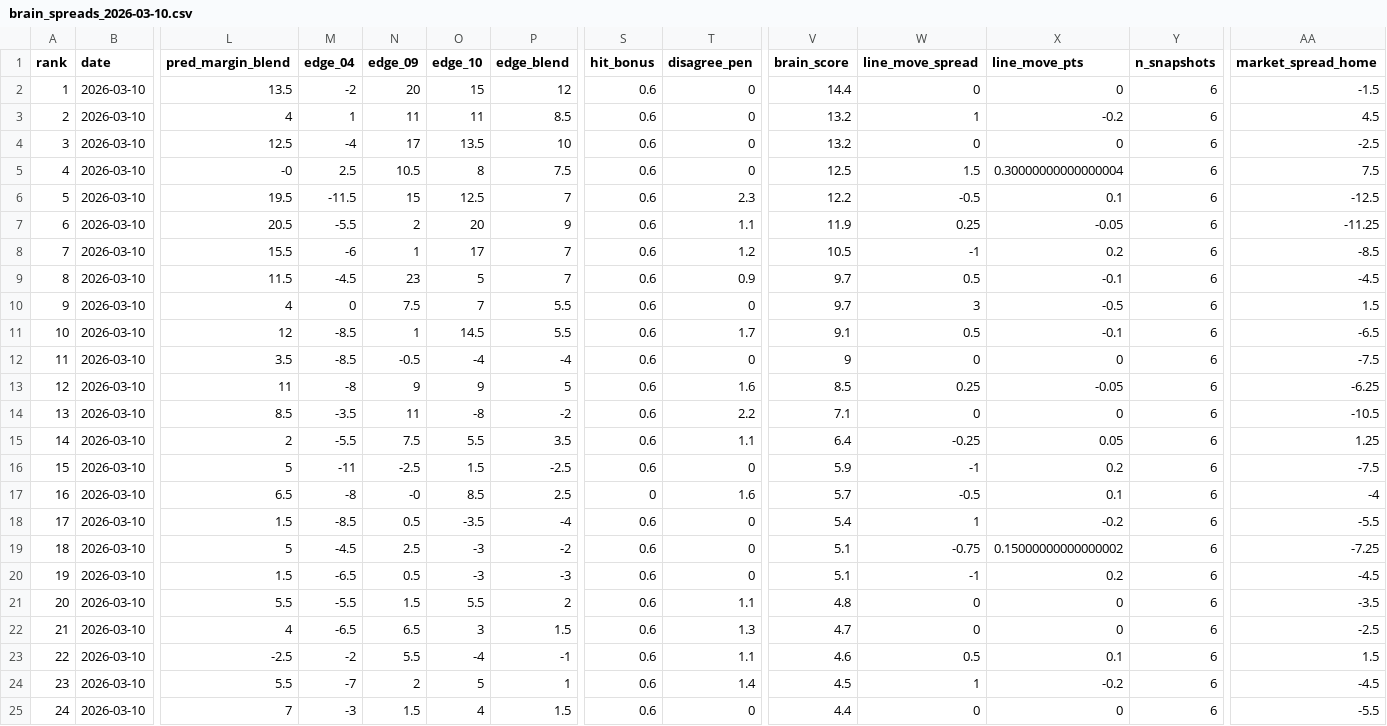
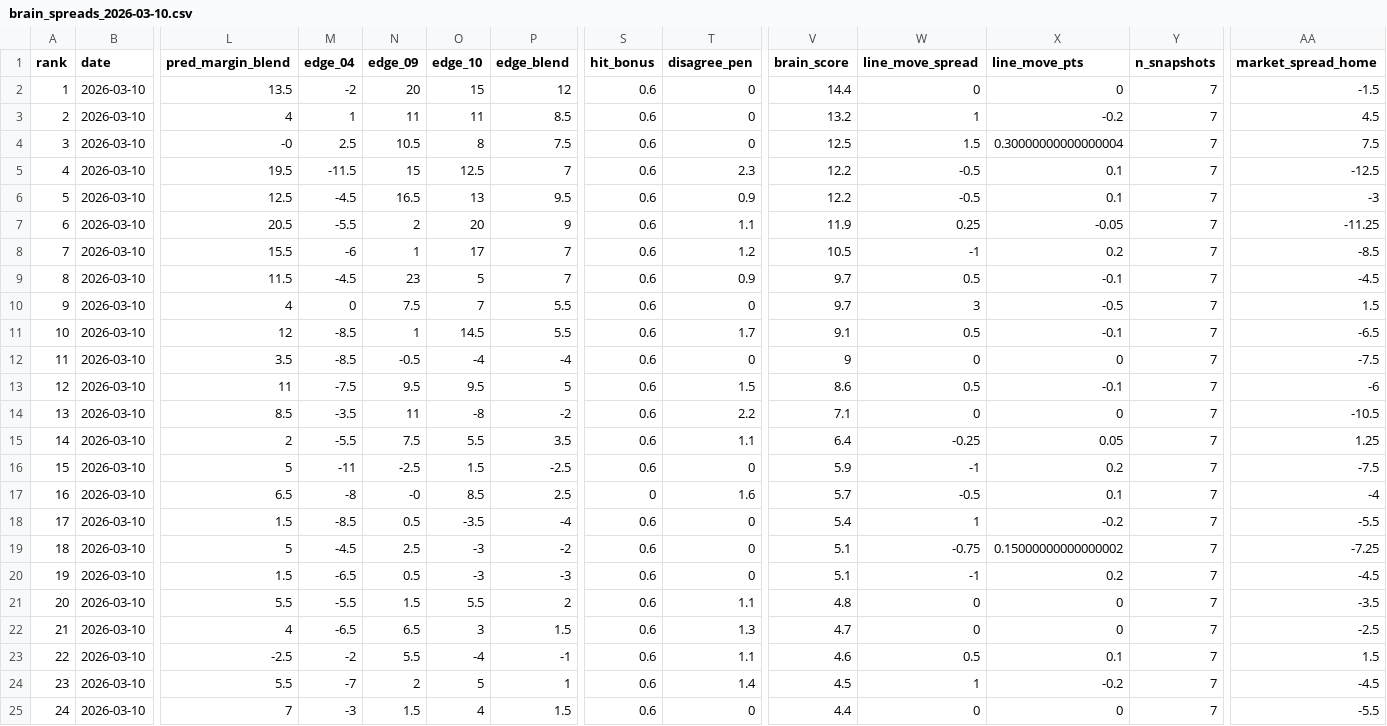
Before and after one commit to CameronBroussard6/cbb-site, a CSV file: data/brain_spreads_2026-03-10.csv, drawn as a sheet; only a part is shown, gaps mark what is left out; removed rows and columns are numbered as before the commit, all else as after; rows hold the shown columns only; the diff names each change by its address in the sheet, - before the commit and + after, or states it on an @@ line.

```diff
--- a/data/brain_spreads_2026-03-10.csv
+++ b/data/brain_spreads_2026-03-10.csv
-Y2:Y3 (n_snapshots): 6
+Y2:Y3 (n_snapshots): 7
-row 4: 3 | 2026-03-10 | 12.5 | -4 | 17 | 13.5 | 10 | 0.6 | 0 | 13.2 | 0 | 0 | 6 | -2.5
-A4 (rank): 4
+A4 (rank): 3
-Y4:Y5 (n_snapshots): 6
+Y4:Y5 (n_snapshots): 7
-A5 (rank): 5
+A5 (rank): 4
+row 6: 5 | 2026-03-10 | 12.5 | -4.5 | 16.5 | 13 | 9.5 | 0.6 | 0.9 | 12.2 | -0.5 | 0.1 | 7 | -3
-Y7:Y25 (n_snapshots): 6
+Y7:Y25 (n_snapshots): 7
-M13 (edge_04): -8
+M13 (edge_04): -7.5
-N13 (edge_09): 9
+N13 (edge_09): 9.5
-O13 (edge_10): 9
+O13 (edge_10): 9.5
-T13 (disagree_pen): 1.6
+T13 (disagree_pen): 1.5
-V13 (brain_score): 8.5
+V13 (brain_score): 8.6
-W13 (line_move_spread): 0.25
+W13 (line_move_spread): 0.5
-X13 (line_move_pts): -0.05
+X13 (line_move_pts): -0.1
-AA13 (market_spread_home): -6.25
+AA13 (market_spread_home): -6
```
Also changed, not shown: data/brain_game_totals_2026-03-10.csv, data/brain_team_totals_2026-03-10.csv, 4 other files.
